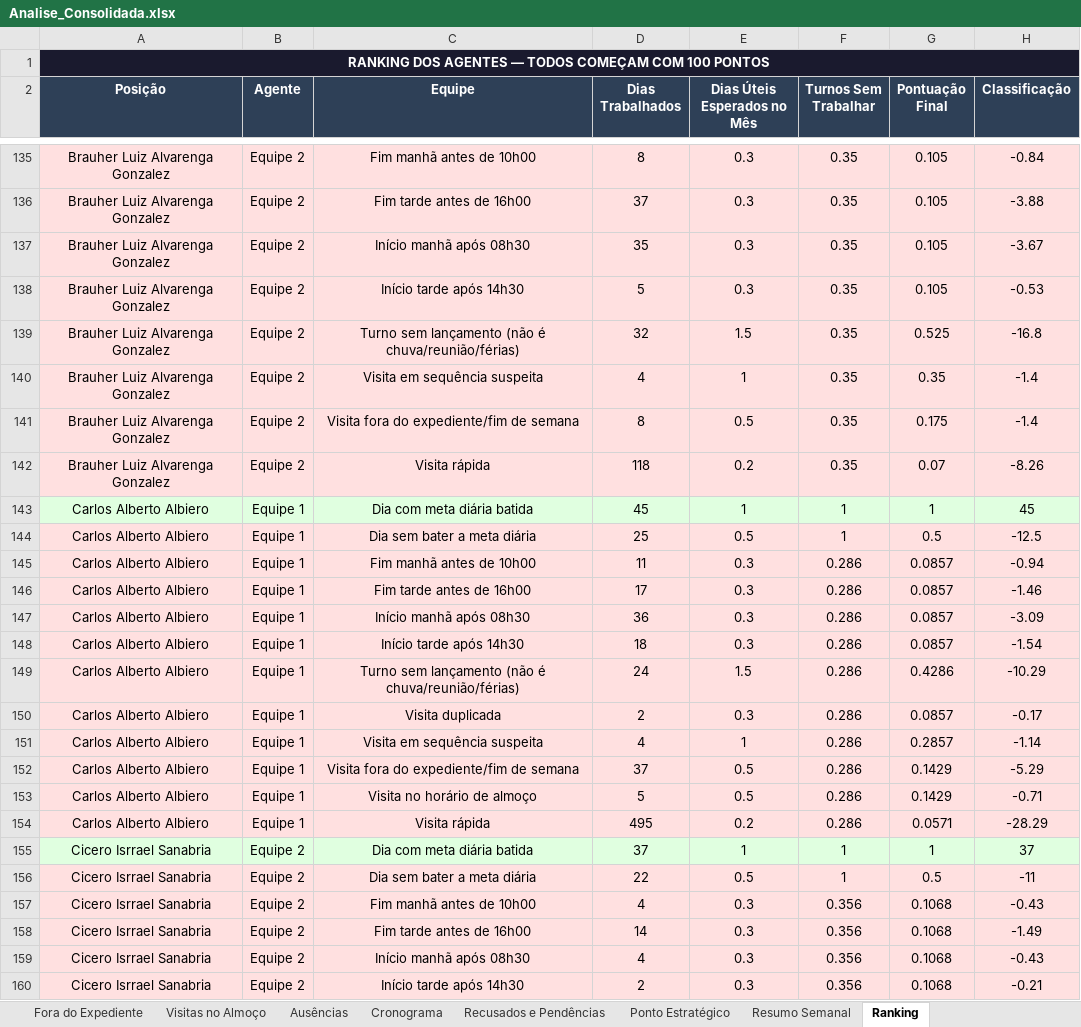
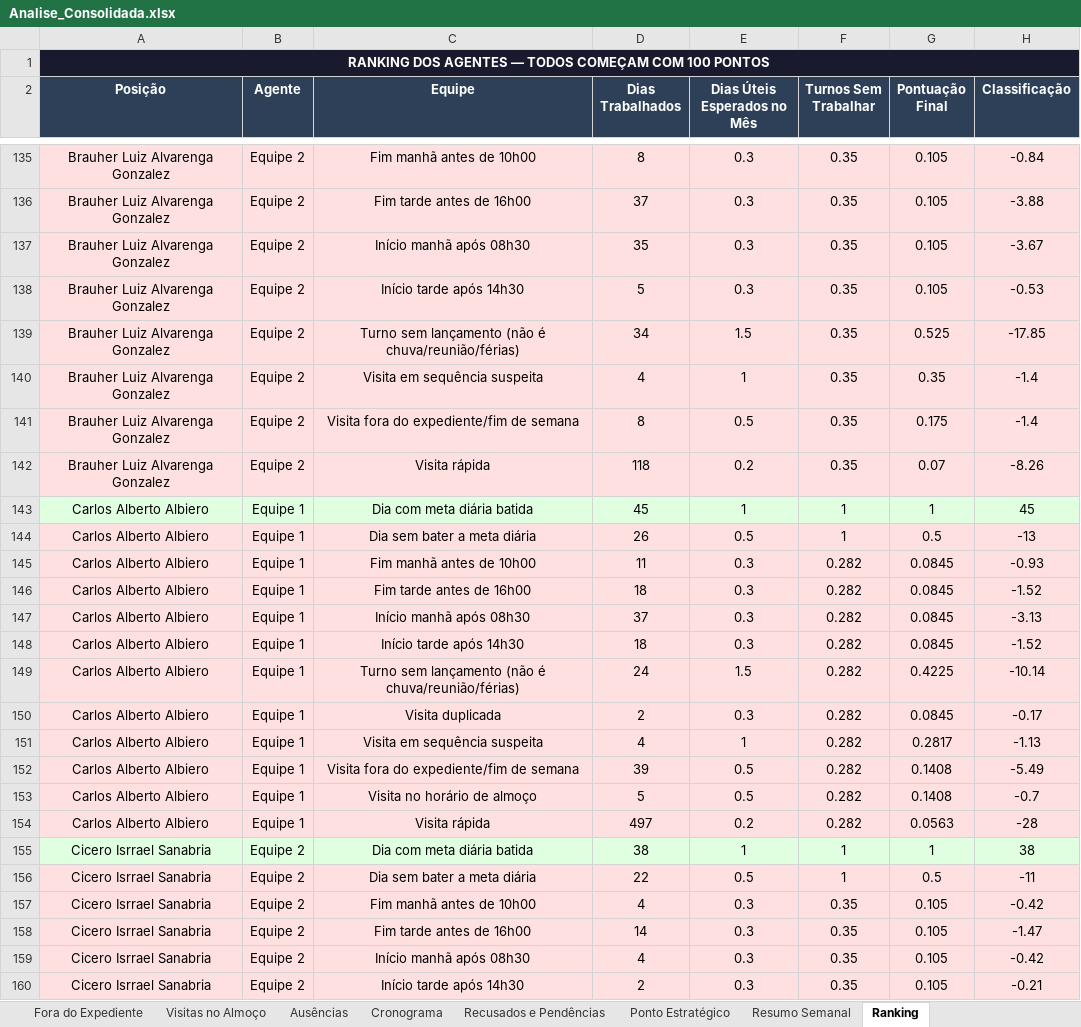
Before and after one commit to LucsDevPro/Sentinela, an Excel workbook: data/Analise_Consolidada.xlsx, sheet Ranking, drawn as a sheet; only a part is shown, gaps mark what is left out; values as stored, in another font and other column widths than the file's, no borders; the diff covers the shown part only; the diff names each change by its address in the sheet, - before the commit and + after, or states it on an @@ line.

```diff
--- a/data/Analise_Consolidada.xlsx (sheet Ranking)
+++ b/data/Analise_Consolidada.xlsx (sheet Ranking)
-D139 (Dias Trabalhados): 32
+D139 (Dias Trabalhados): 34
-H139 (Classificação): -16.8
+H139 (Classificação): -17.85
-D144 (Dias Trabalhados): 25
+D144 (Dias Trabalhados): 26
-H144 (Classificação): -12.5
+H144 (Classificação): -13
-F145:F154 (Turnos Sem Trabalhar): 0.286
+F145:F154 (Turnos Sem Trabalhar): 0.282
-G145:G148 (Pontuação Final): 0.0857
+G145:G148 (Pontuação Final): 0.0845
-H145 (Classificação): -0.94
+H145 (Classificação): -0.93
-D146 (Dias Trabalhados): 17
+D146 (Dias Trabalhados): 18
-H146 (Classificação): -1.46
+H146 (Classificação): -1.52
-D147 (Dias Trabalhados): 36
+D147 (Dias Trabalhados): 37
-H147 (Classificação): -3.09
+H147 (Classificação): -3.13
-H148 (Classificação): -1.54
+H148 (Classificação): -1.52
-G149 (Pontuação Final): 0.4286
+G149 (Pontuação Final): 0.4225
-H149 (Classificação): -10.29
+H149 (Classificação): -10.14
-G150 (Pontuação Final): 0.0857
+G150 (Pontuação Final): 0.0845
-G151 (Pontuação Final): 0.2857
+G151 (Pontuação Final): 0.2817
-H151 (Classificação): -1.14
+H151 (Classificação): -1.13
-D152 (Dias Trabalhados): 37
+D152 (Dias Trabalhados): 39
-G152:G153 (Pontuação Final): 0.1429
+G152:G153 (Pontuação Final): 0.1408
-H152 (Classificação): -5.29
+H152 (Classificação): -5.49
-H153 (Classificação): -0.71
+H153 (Classificação): -0.7
-D154 (Dias Trabalhados): 495
+D154 (Dias Trabalhados): 497
-G154 (Pontuação Final): 0.0571
+G154 (Pontuação Final): 0.0563
-H154 (Classificação): -28.29
+H154 (Classificação): -28
-D155 (Dias Trabalhados): 37
+D155 (Dias Trabalhados): 38
-H155 (Classificação): 37
+H155 (Classificação): 38
-F157:F160 (Turnos Sem Trabalhar): 0.356
+F157:F160 (Turnos Sem Trabalhar): 0.35
-G157:G160 (Pontuação Final): 0.1068
+G157:G160 (Pontuação Final): 0.105
-H157 (Classificação): -0.43
+H157 (Classificação): -0.42
-H158 (Classificação): -1.49
+H158 (Classificação): -1.47
-H159 (Classificação): -0.43
+H159 (Classificação): -0.42
```
Also changed, not shown: 3 added rows, 3 removed rows, 873 edited cells and cell formats elsewhere in this sheet, sheet Visitas Acima de 15min, sheet Ausências, sheet Resumo Semanal, sheet Recusados e Pendências, sheet Resumo Geral, sheet Fora do Expediente, 5 more sheets, data/historico/semana_320.xlsx, data/historico/semana_321.xlsx, 19 other files.
